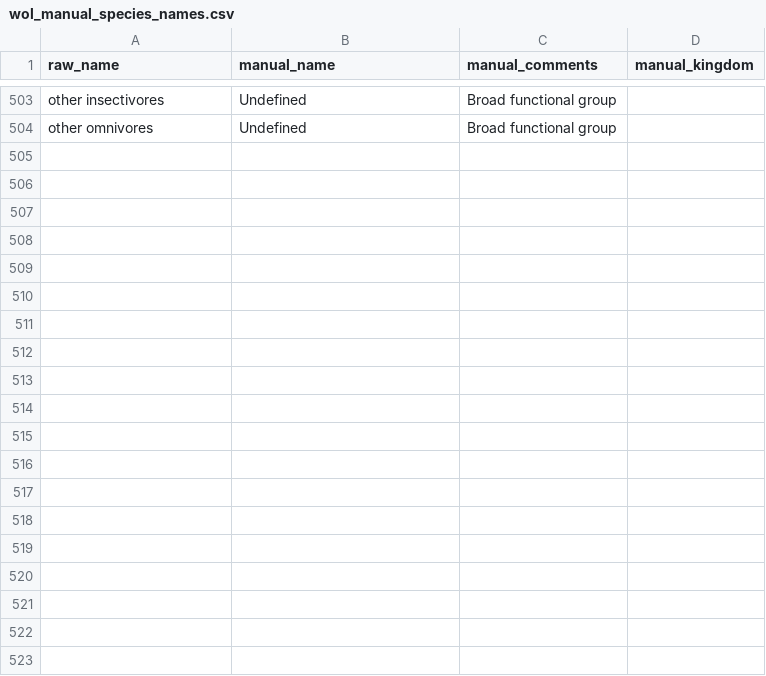
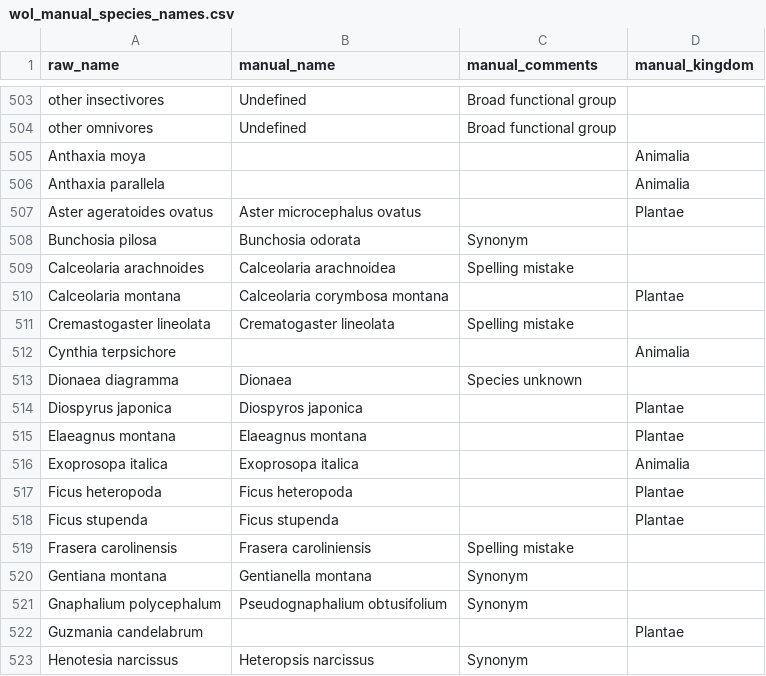
Before and after one commit to achauffou/how-random, a CSV file: data/wol_manual_species_names.csv, drawn as a sheet; only a part is shown, gaps mark what is left out; the diff covers the shown part only.

Commit message:
Make additional manual corrections

```diff
--- a/data/wol_manual_species_names.csv
+++ b/data/wol_manual_species_names.csv
@@ -504 +504,20 @@ other insectivores,Undefined,Broad functional group,
 other omnivores,Undefined,Broad functional group,
+Anthaxia moya,,,Animalia
+Anthaxia parallela,,,Animalia
+Aster ageratoides ovatus,Aster microcephalus ovatus,,Plantae
+Bunchosia pilosa,Bunchosia odorata,Synonym,
+Calceolaria arachnoides,Calceolaria arachnoidea,Spelling mistake,
+Calceolaria montana,Calceolaria corymbosa montana,,Plantae
+Cremastogaster lineolata,Crematogaster lineolata,Spelling mistake,
+Cynthia terpsichore,,,Animalia
+Dionaea diagramma,Dionaea,Species unknown,
+Diospyrus japonica,Diospyros japonica,,Plantae
+Elaeagnus montana,Elaeagnus montana,,Plantae
+Exoprosopa italica,Exoprosopa italica,,Animalia
+Ficus heteropoda,Ficus heteropoda,,Plantae
+Ficus stupenda,Ficus stupenda,,Plantae
+Frasera carolinensis,Frasera caroliniensis,Spelling mistake,
+Gentiana montana,Gentianella montana,Synonym,
+Gnaphalium polycephalum,Pseudognaphalium obtusifolium,Synonym,
+Guzmania candelabrum,,,Plantae
+Henotesia narcissus,Heteropsis narcissus,Synonym,
```
Also changed, not shown: 24 added rows elsewhere in this file.
